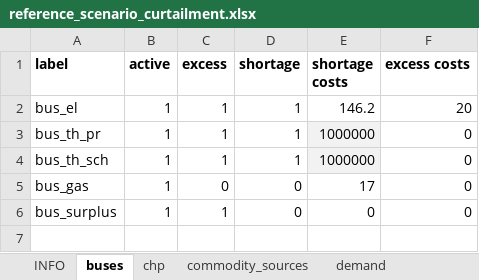
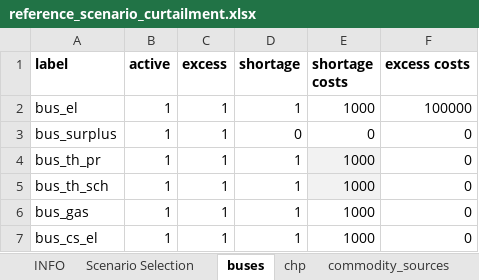
Before and after one commit to windnode/WindNODE_KWUM, an Excel workbook: windnode_kwum/scenarios/data/reference_scenario_curtailment.xlsx, sheet buses, drawn as a sheet; values as stored, in another font and other column widths than the file's, no borders; removed rows and columns are numbered as before the commit, all else as after; the diff names each change by its address in the sheet, - before the commit and + after, or states it on an @@ line.

Commit message:
- Added: P2H_spot transformer and cs_el commodity source. Now the system can buy electricity on the spot market to use it on P2H applications. - Inserted explanatory comments for most parameters on excel sheets - Erase of the redundant parameter "max nom input" from the transformers tab

```diff
--- a/windnode_kwum/scenarios/data/reference_scenario_curtailment.xlsx (sheet buses)
+++ b/windnode_kwum/scenarios/data/reference_scenario_curtailment.xlsx (sheet buses)
+sheet tab: Scenario Selection
-E2 (shortage costs): 146.2
+E2 (shortage costs): 1000
-F2 (excess costs): 20
+F2 (excess costs): 100000
-row 3: bus_th_pr | 1 | 1 | 1 | 1000000 | 0
-row 4: bus_th_sch | 1 | 1 | 1 | 1000000 | 0
-row 5: bus_gas | 1 | 0 | 0 | 17 | 0
+row 4: bus_th_pr | 1 | 1 | 1 | 1000 | 0
+row 5: bus_th_sch | 1 | 1 | 1 | 1000 | 0
+row 6: bus_gas | 1 | 1 | 1 | 1000 | 0
+row 7: bus_cs_el | 1 | 1 | 1 | 1000 | 0
```
Also changed, not shown: sheet transformers, sheet INFO, sheet storages, sheet chp, sheet time_series, sheet commodity_sources, 1 more sheet.
